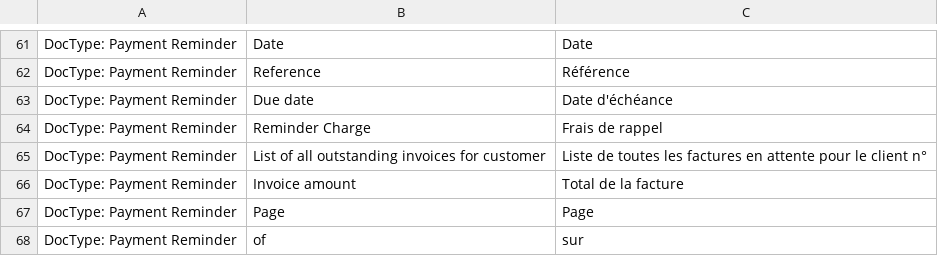
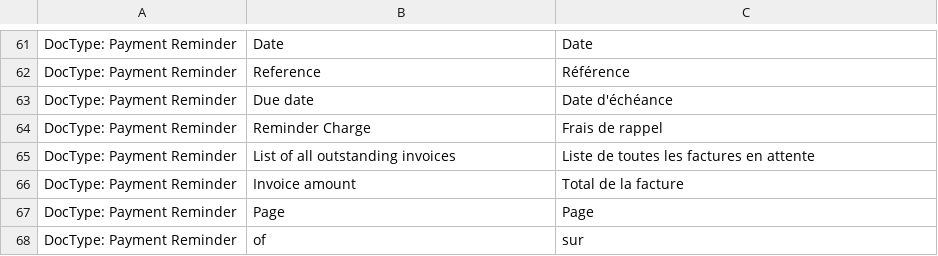
Before and after one commit to Microsynth/erp-microsynth, a CSV file: microsynth/translations/fr.csv, drawn as a sheet; only a part is shown, gaps mark what is left out.

Commit message:
Payment Reminder: Small translation adjustment (not yet live)

```diff
--- a/microsynth/translations/fr.csv
+++ b/microsynth/translations/fr.csv
@@ -64,3 +64,3 @@ DocType: Payment Reminder,"Due date","Date d'échéance"
 DocType: Payment Reminder,"Reminder Charge","Frais de rappel"
-DocType: Payment Reminder,"List of all outstanding invoices for customer","Liste de toutes les factures en attente pour le client n°"
+DocType: Payment Reminder,"List of all outstanding invoices","Liste de toutes les factures en attente"
 DocType: Payment Reminder,"Invoice amount","Total de la facture"
```
Also changed, not shown: microsynth/translations/de.csv.
